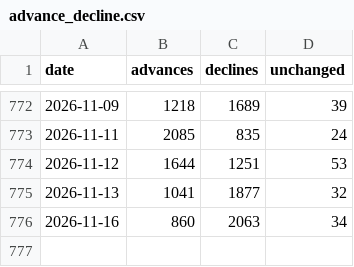
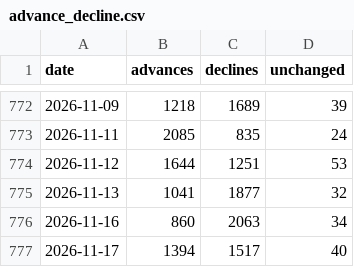
Before and after one commit to vs916491-maker/Nifty-sector-strength, a CSV file: data/meta/advance_decline.csv, drawn as a sheet; only a part is shown, gaps mark what is left out; the diff names each change by its address in the sheet, - before the commit and + after, or states it on an @@ line.

```diff
--- a/data/meta/advance_decline.csv
+++ b/data/meta/advance_decline.csv
+row 777: 2026-11-17 | 1394 | 1517 | 40
```
Also changed, not shown: data/constituents/TOTALMKT.csv, data/meta/mcap.csv, 5 other files.
